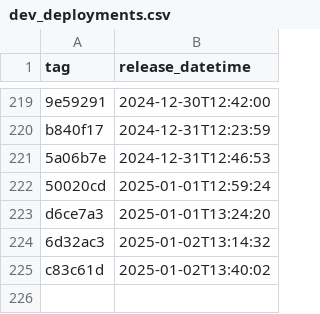
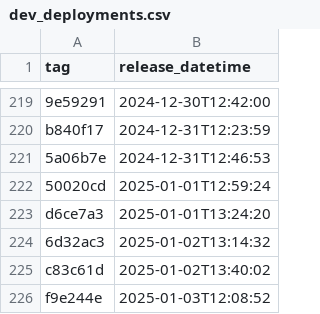
Before and after one commit to NHSDigital/eps-prescription-tracker-ui, a CSV file: _data/dev_deployments.csv, drawn as a sheet; only a part is shown, gaps mark what is left out; the diff names each change by its address in the sheet, - before the commit and + after, or states it on an @@ line.

```diff
--- a/_data/dev_deployments.csv
+++ b/_data/dev_deployments.csv
+row 226: f9e244e | 2025-01-03T12:08:52
```
Also changed, not shown: 1 other file.
